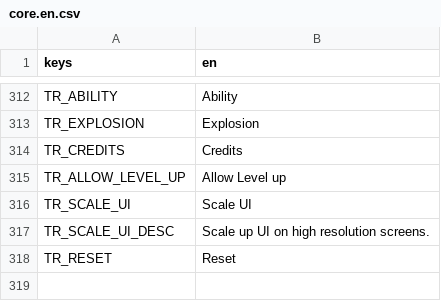
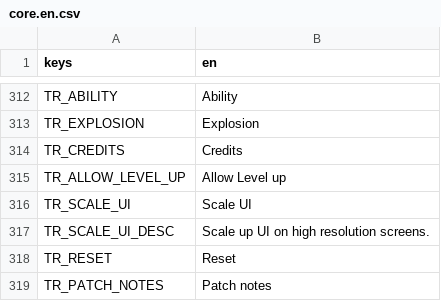
Before and after one commit to P1X-in/tanks-of-freedom-ii, a CSV file: assets/translations/core.en.csv, drawn as a sheet; only a part is shown, gaps mark what is left out; the diff names each change by its address in the sheet, - before the commit and + after, or states it on an @@ line.

```diff
--- a/assets/translations/core.en.csv
+++ b/assets/translations/core.en.csv
+row 319: TR_PATCH_NOTES | Patch notes
```
Also changed, not shown: assets/translations/core.pl.csv, 9 other files.
